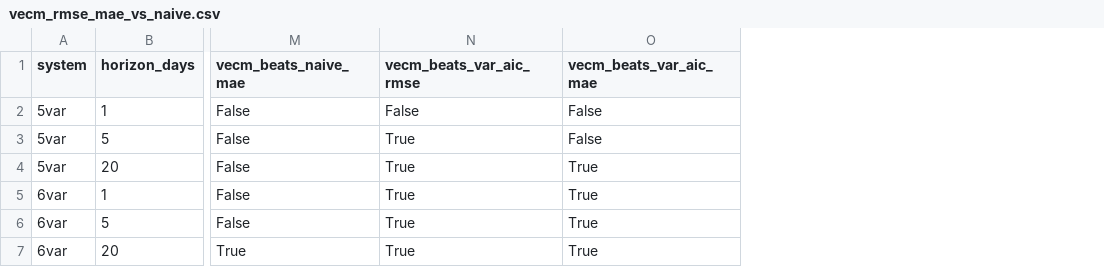
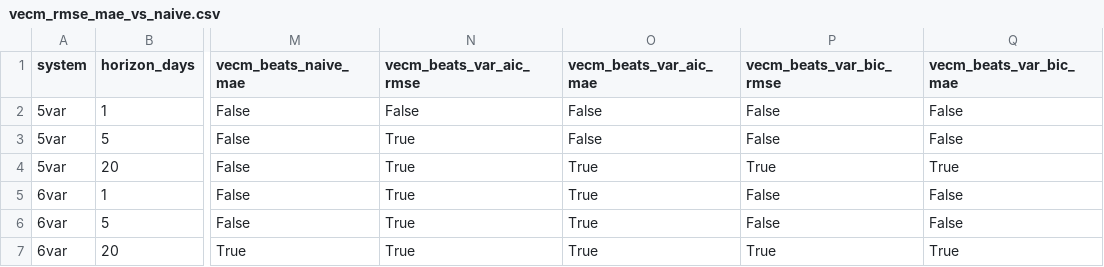
Before and after one commit to nholguinrh/DAMO-699-Capstone-project-GRP5, a CSV file: outputs/vecm_rmse_mae_vs_naive.csv, drawn as a sheet; only a part is shown, gaps mark what is left out; the diff names each change by its address in the sheet, - before the commit and + after, or states it on an @@ line.

```diff
--- a/outputs/vecm_rmse_mae_vs_naive.csv
+++ b/outputs/vecm_rmse_mae_vs_naive.csv
+column P (vecm_beats_var_bic_rmse), rows 2-7: False | False | True | False | False | True
+column Q (vecm_beats_var_bic_mae), rows 2-7: False | False | True | False | False | True
```
Also changed, not shown: 3 other files.
